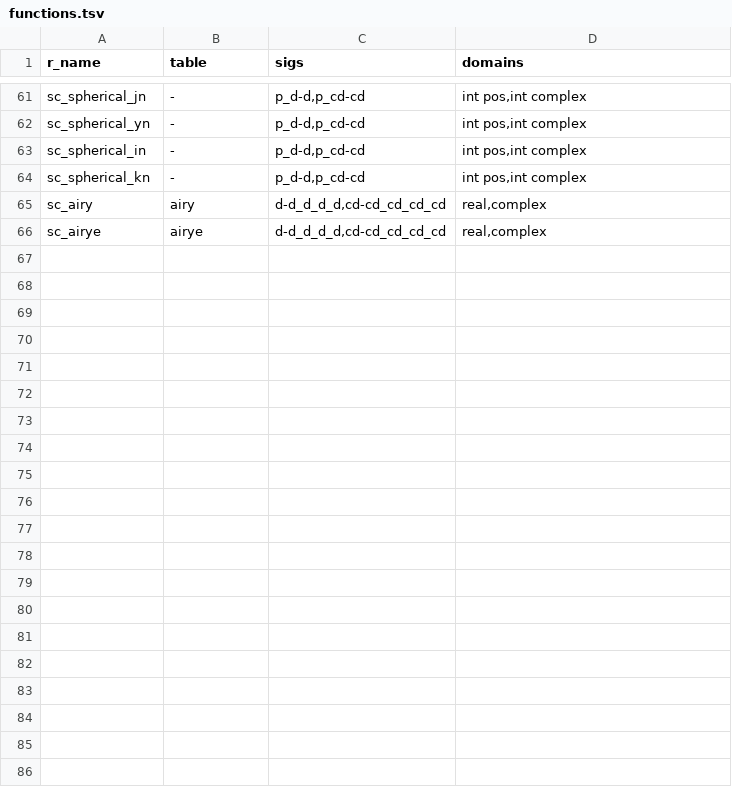
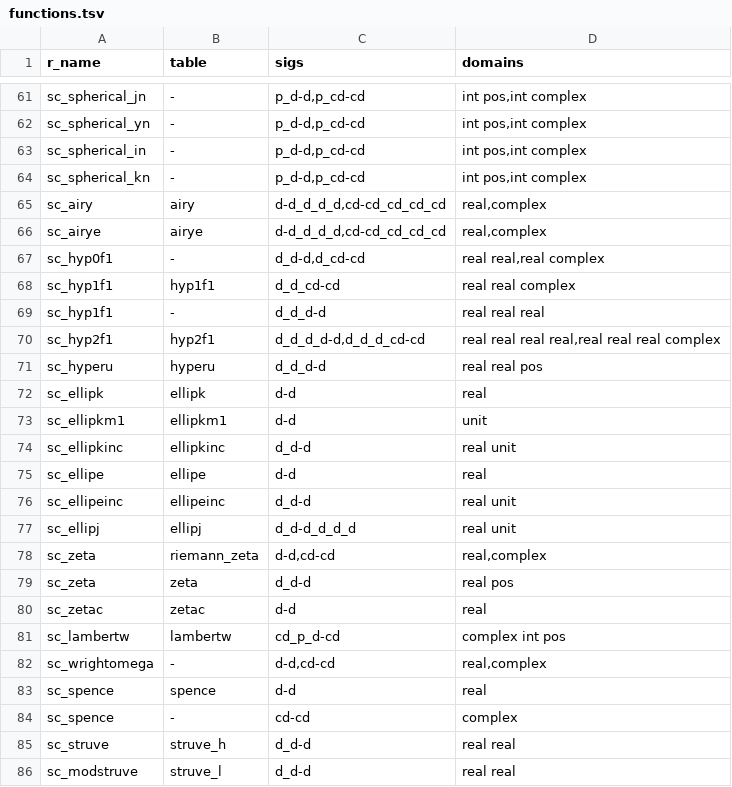
Before and after one commit to pedrobtz/zuspecial, a TSV file: tools/xsref/functions.tsv, drawn as a sheet; only a part is shown, gaps mark what is left out.

```diff
--- a/tools/xsref/functions.tsv
+++ b/tools/xsref/functions.tsv
@@ -66 +66,21 @@ sc_airy	airy	d-d_d_d_d,cd-cd_cd_cd_cd	real,complex
 sc_airye	airye	d-d_d_d_d,cd-cd_cd_cd_cd	real,complex
+sc_hyp0f1	-	d_d-d,d_cd-cd	real real,real complex
+sc_hyp1f1	hyp1f1	d_d_cd-cd	real real complex
+sc_hyp1f1	-	d_d_d-d	real real real
+sc_hyp2f1	hyp2f1	d_d_d_d-d,d_d_d_cd-cd	real real real real,real real real complex
+sc_hyperu	hyperu	d_d_d-d	real real pos
+sc_ellipk	ellipk	d-d	real
+sc_ellipkm1	ellipkm1	d-d	unit
+sc_ellipkinc	ellipkinc	d_d-d	real unit
+sc_ellipe	ellipe	d-d	real
+sc_ellipeinc	ellipeinc	d_d-d	real unit
+sc_ellipj	ellipj	d_d-d_d_d_d	real unit
+sc_zeta	riemann_zeta	d-d,cd-cd	real,complex
+sc_zeta	zeta	d_d-d	real pos
+sc_zetac	zetac	d-d	real
+sc_lambertw	lambertw	cd_p_d-cd	complex int pos
+sc_wrightomega	-	d-d,cd-cd	real,complex
+sc_spence	spence	d-d	real
+sc_spence	-	cd-cd	complex
+sc_struve	struve_h	d_d-d	real real
+sc_modstruve	struve_l	d_d-d	real real
```
Also changed, not shown: 47 other files.
